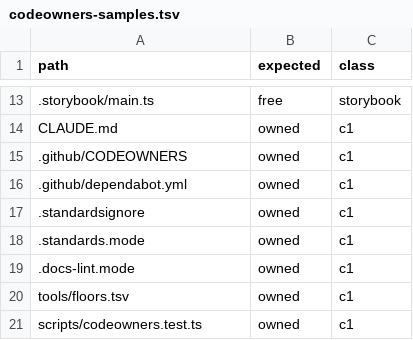
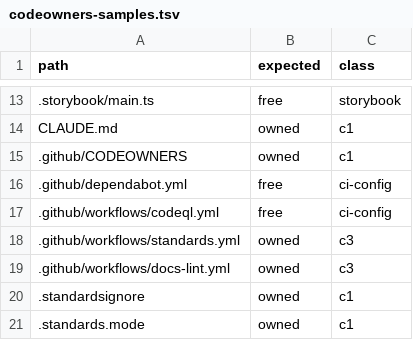
Before and after one commit to branchLeft/components, a TSV file: scripts/codeowners-samples.tsv, drawn as a sheet; only a part is shown, gaps mark what is left out; the shorter side is filled out with more unchanged rows.

```diff
--- a/scripts/codeowners-samples.tsv
+++ b/scripts/codeowners-samples.tsv
@@ -15,3 +15,6 @@ CLAUDE.md	owned	c1
 .github/CODEOWNERS	owned	c1
-.github/dependabot.yml	owned	c1
+.github/dependabot.yml	free	ci-config
+.github/workflows/codeql.yml	free	ci-config
+.github/workflows/standards.yml	owned	c3
+.github/workflows/docs-lint.yml	owned	c3
 .standardsignore	owned	c1
```
Also changed, not shown: 2 other files.
